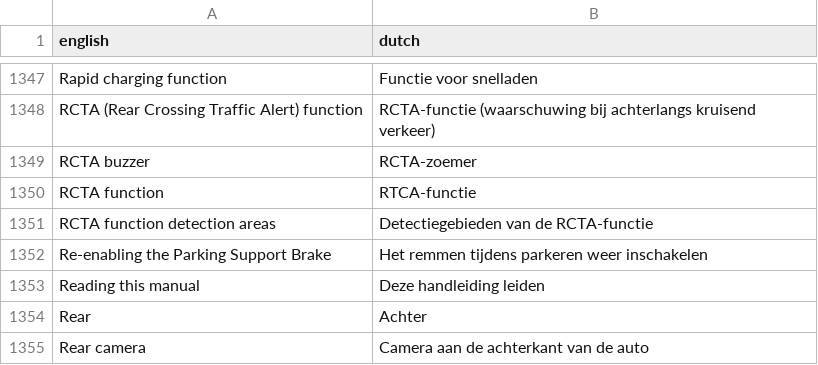
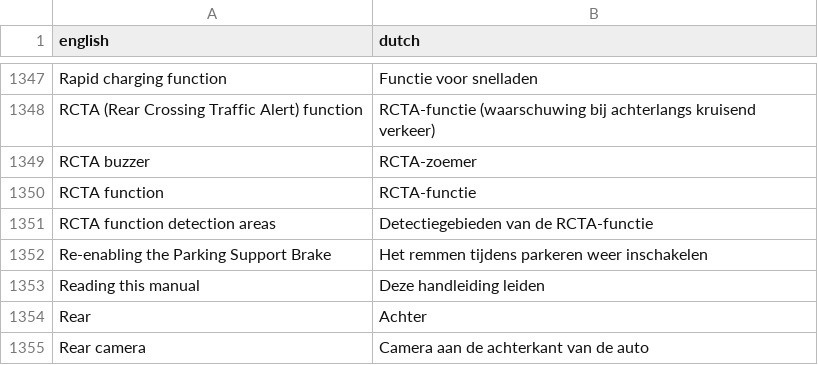
Before and after one commit to fdefoglio/Solterra, a CSV file: terminology.csv, drawn as a sheet; only a part is shown, gaps mark what is left out.

Commit message:
Update terminology.csv

```diff
--- a/terminology.csv
+++ b/terminology.csv
@@ -1349,3 +1349,3 @@
 "RCTA buzzer","RCTA-zoemer"
-"RCTA function","RTCA-functie"
+"RCTA function","RCTA-functie"
 "RCTA function detection areas","Detectiegebieden van de RCTA-functie"
```
